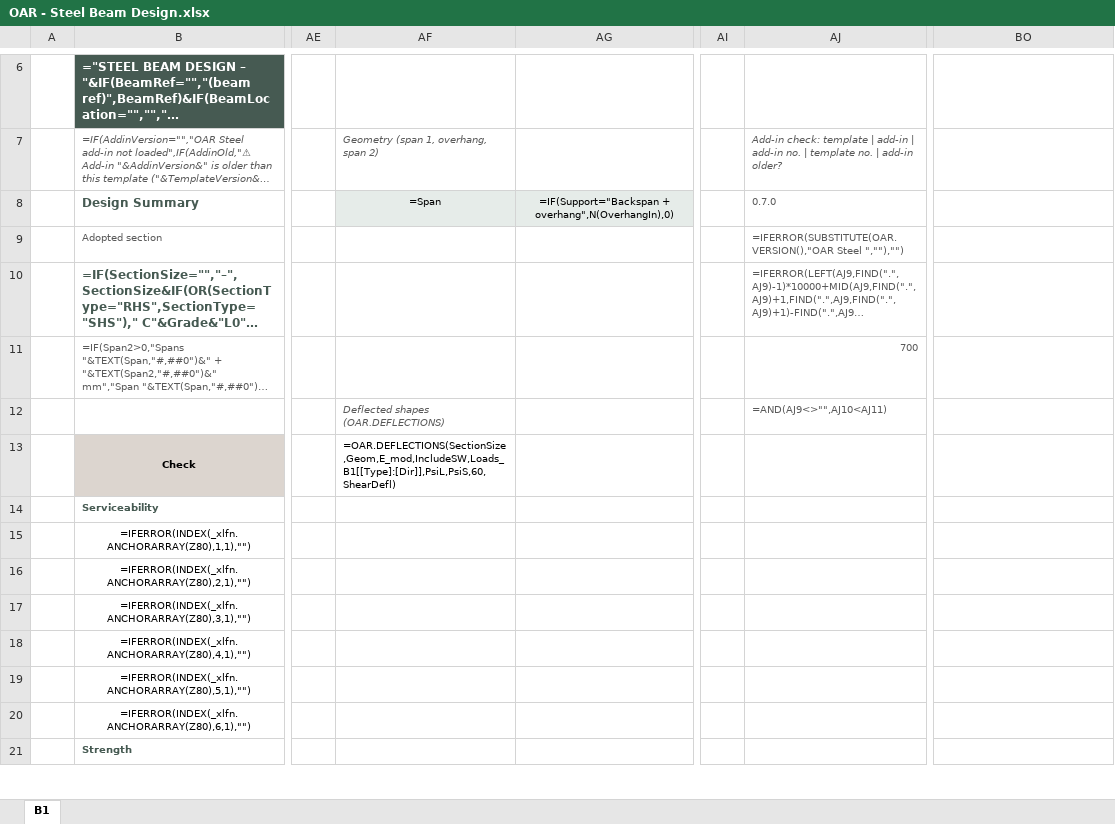
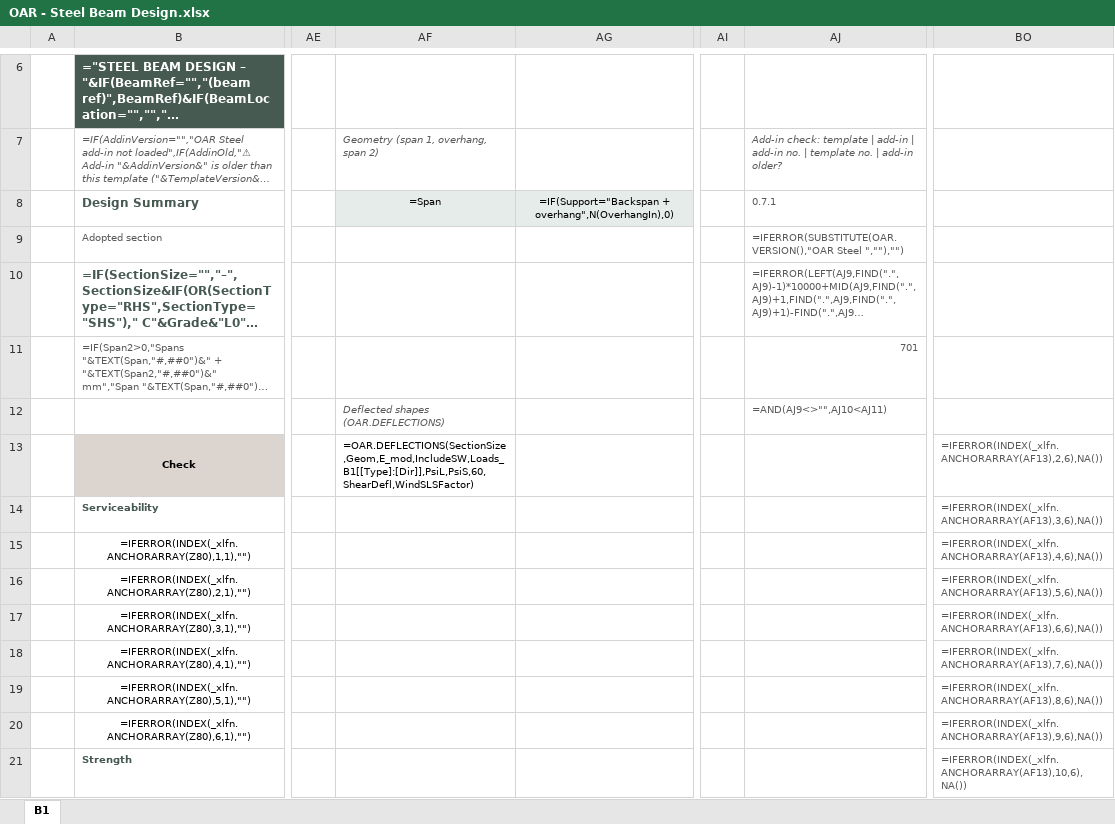
Before and after one commit to brent-oarengineers/OAR-Steel-Beam, an Excel workbook: template/OAR - Steel Beam Design.xlsx, sheet B1, drawn as a sheet; only a part is shown, gaps mark what is left out; long unchanged cells end in …; values as stored, in another font and other column widths than the file's, no borders; formulas without a stored value are shown as written; charts and pictures and conditional formats and table styles not drawn; the diff covers the shown part only; the diff names each change by its address in the sheet, - before the commit and + after, or states it on an @@ line.

```diff
--- a/template/OAR - Steel Beam Design.xlsx (sheet B1)
+++ b/template/OAR - Steel Beam Design.xlsx (sheet B1)
-AJ8: 0.7.0
+AJ8: 0.7.1
-AJ11: 700
+AJ11: 701
-AF13: =OAR.DEFLECTIONS(SectionSize,Geom,E_mod,IncludeSW,Loads_B1[[Type]:[Dir]],PsiL,PsiS,60,ShearDefl)
+AF13: =OAR.DEFLECTIONS(SectionSize,Geom,E_mod,IncludeSW,Loads_B1[[Type]:[Dir]],PsiL,PsiS,60,ShearDefl,WindSLSFactor)
-BO13: (empty)
+BO13: =IFERROR(INDEX(_xlfn.ANCHORARRAY(AF13),2,6),NA())
-BO14: (empty)
+BO14: =IFERROR(INDEX(_xlfn.ANCHORARRAY(AF13),3,6),NA())
-BO15: (empty)
+BO15: =IFERROR(INDEX(_xlfn.ANCHORARRAY(AF13),4,6),NA())
-BO16: (empty)
+BO16: =IFERROR(INDEX(_xlfn.ANCHORARRAY(AF13),5,6),NA())
-BO17: (empty)
+BO17: =IFERROR(INDEX(_xlfn.ANCHORARRAY(AF13),6,6),NA())
-BO18: (empty)
+BO18: =IFERROR(INDEX(_xlfn.ANCHORARRAY(AF13),7,6),NA())
-BO19: (empty)
+BO19: =IFERROR(INDEX(_xlfn.ANCHORARRAY(AF13),8,6),NA())
-BO20: (empty)
+BO20: =IFERROR(INDEX(_xlfn.ANCHORARRAY(AF13),9,6),NA())
-BO21: (empty)
+BO21: =IFERROR(INDEX(_xlfn.ANCHORARRAY(AF13),10,6),NA())
```
Also changed, not shown: 53 edited cells elsewhere in this sheet, charts or pictures, 7 other files.
